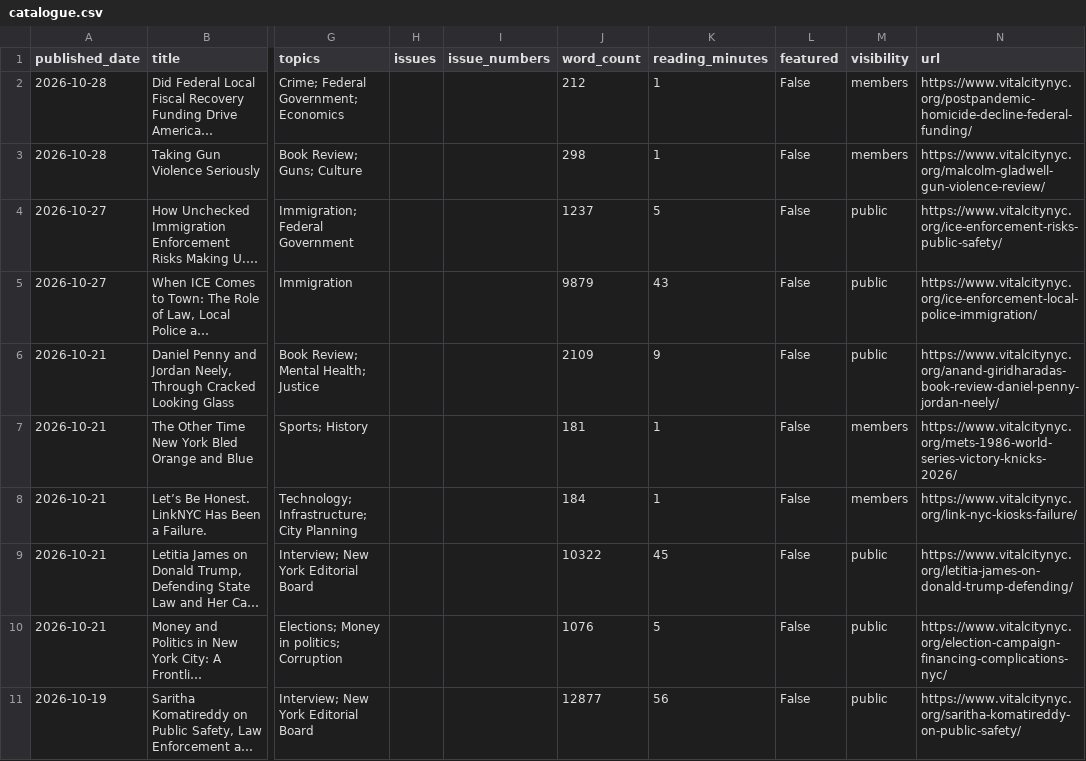
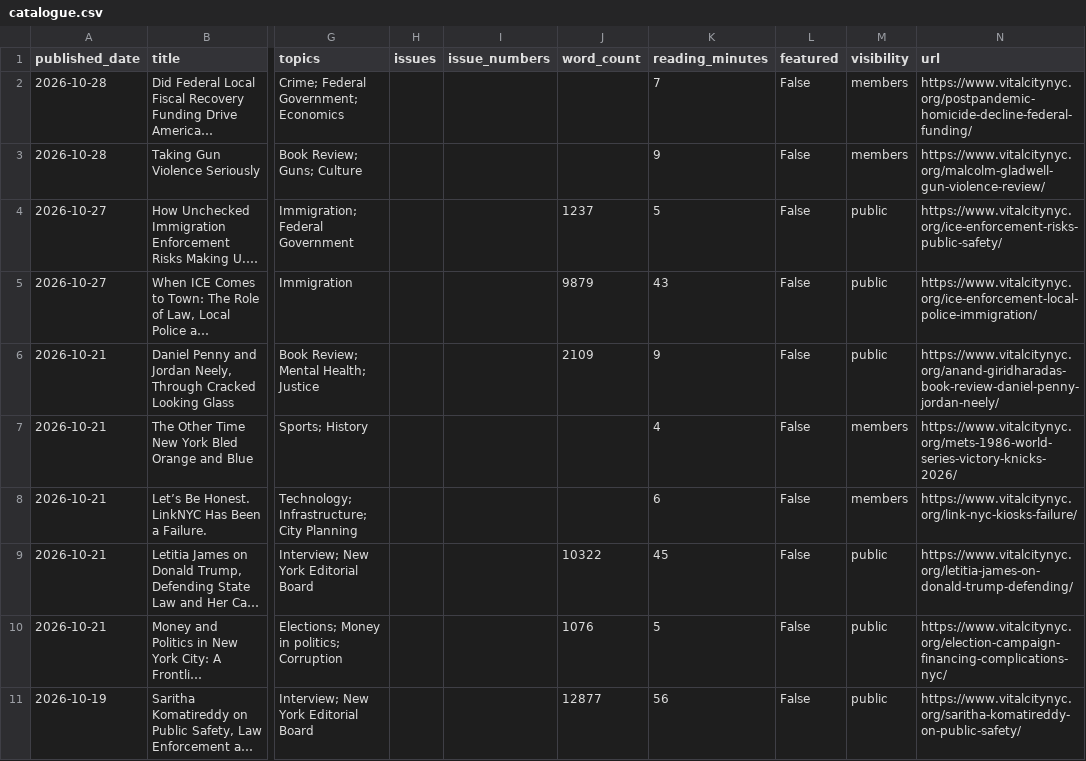
Before and after one commit to Vital-City-NYC/vital-city-catalogue, a CSV file: data/catalogue.csv, drawn as a sheet; only a part is shown, gaps mark what is left out; long unchanged cells end in …; the diff covers the shown part only; the diff names each change by its address in the sheet, - before the commit and + after, or states it on an @@ line.

```diff
--- a/data/catalogue.csv
+++ b/data/catalogue.csv
-J2 (word_count): 212
+J2 (word_count): (empty)
-K2 (reading_minutes): 1
+K2 (reading_minutes): 7
-J3 (word_count): 298
+J3 (word_count): (empty)
-K3 (reading_minutes): 1
+K3 (reading_minutes): 9
-J7 (word_count): 181
+J7 (word_count): (empty)
-K7 (reading_minutes): 1
+K7 (reading_minutes): 4
-J8 (word_count): 184
+J8 (word_count): (empty)
-K8 (reading_minutes): 1
+K8 (reading_minutes): 6
```
Also changed, not shown: 16 edited cells elsewhere in this file, 18 other files.
